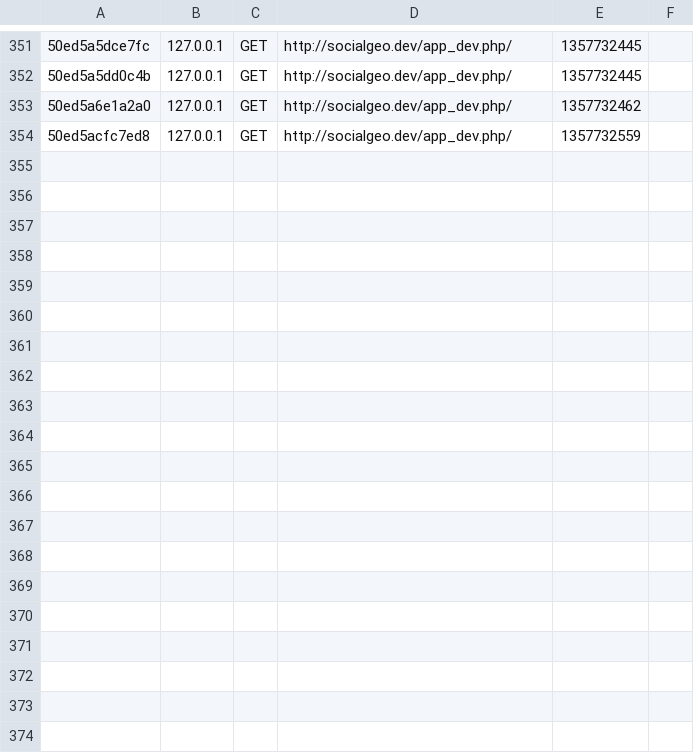
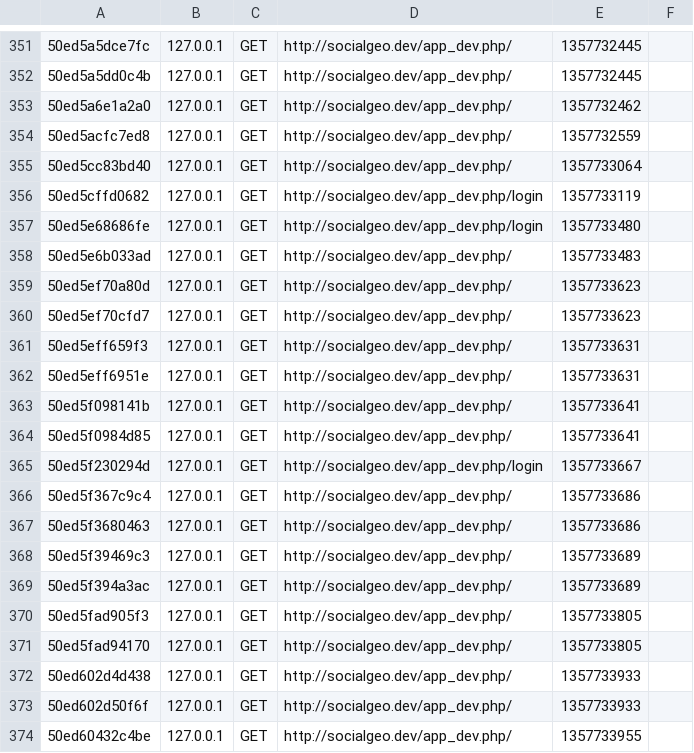
Before and after one commit to laurijn/socialgeo, a CSV file: app/cache/dev/profiler/index.csv, drawn as a sheet; only a part is shown, gaps mark what is left out; the diff covers the shown part only.

```diff
--- a/app/cache/dev/profiler/index.csv
+++ b/app/cache/dev/profiler/index.csv
@@ -354 +354,21 @@
 50ed5acfc7ed8,127.0.0.1,GET,http://socialgeo.dev/app_dev.php/,1357732559,
+50ed5cc83bd40,127.0.0.1,GET,http://socialgeo.dev/app_dev.php/,1357733064,
+50ed5cffd0682,127.0.0.1,GET,http://socialgeo.dev/app_dev.php/login,1357733119,
+50ed5e68686fe,127.0.0.1,GET,http://socialgeo.dev/app_dev.php/login,1357733480,
+50ed5e6b033ad,127.0.0.1,GET,http://socialgeo.dev/app_dev.php/,1357733483,
+50ed5ef70a80d,127.0.0.1,GET,http://socialgeo.dev/app_dev.php/,1357733623,
+50ed5ef70cfd7,127.0.0.1,GET,http://socialgeo.dev/app_dev.php/,1357733623,
+50ed5eff659f3,127.0.0.1,GET,http://socialgeo.dev/app_dev.php/,1357733631,
+50ed5eff6951e,127.0.0.1,GET,http://socialgeo.dev/app_dev.php/,1357733631,
+50ed5f098141b,127.0.0.1,GET,http://socialgeo.dev/app_dev.php/,1357733641,
+50ed5f0984d85,127.0.0.1,GET,http://socialgeo.dev/app_dev.php/,1357733641,
+50ed5f230294d,127.0.0.1,GET,http://socialgeo.dev/app_dev.php/login,1357733667,
+50ed5f367c9c4,127.0.0.1,GET,http://socialgeo.dev/app_dev.php/,1357733686,
+50ed5f3680463,127.0.0.1,GET,http://socialgeo.dev/app_dev.php/,1357733686,
+50ed5f39469c3,127.0.0.1,GET,http://socialgeo.dev/app_dev.php/,1357733689,
+50ed5f394a3ac,127.0.0.1,GET,http://socialgeo.dev/app_dev.php/,1357733689,
+50ed5fad905f3,127.0.0.1,GET,http://socialgeo.dev/app_dev.php/,1357733805,
+50ed5fad94170,127.0.0.1,GET,http://socialgeo.dev/app_dev.php/,1357733805,
+50ed602d4d438,127.0.0.1,GET,http://socialgeo.dev/app_dev.php/,1357733933,
+50ed602d50f6f,127.0.0.1,GET,http://socialgeo.dev/app_dev.php/,1357733933,
+50ed60432c4be,127.0.0.1,GET,http://socialgeo.dev/app_dev.php/,1357733955,
```
Also changed, not shown: 15 added rows elsewhere in this file, 51 other files.
